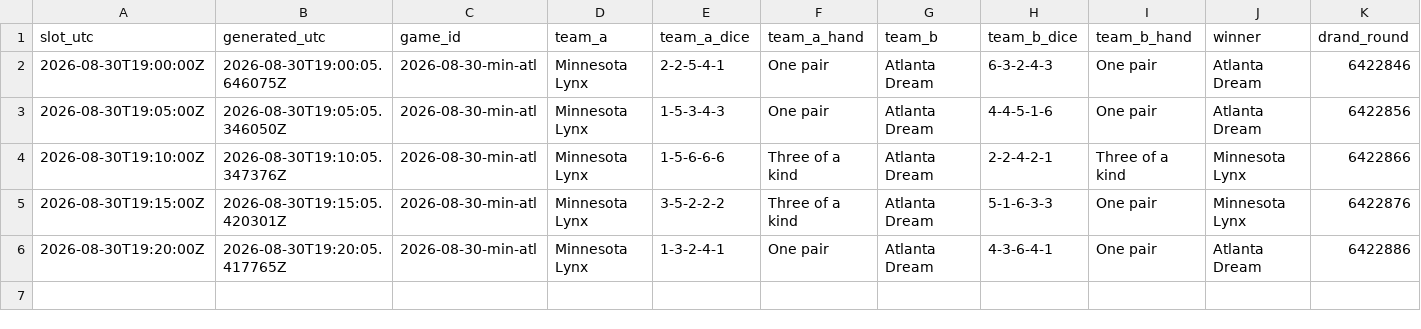
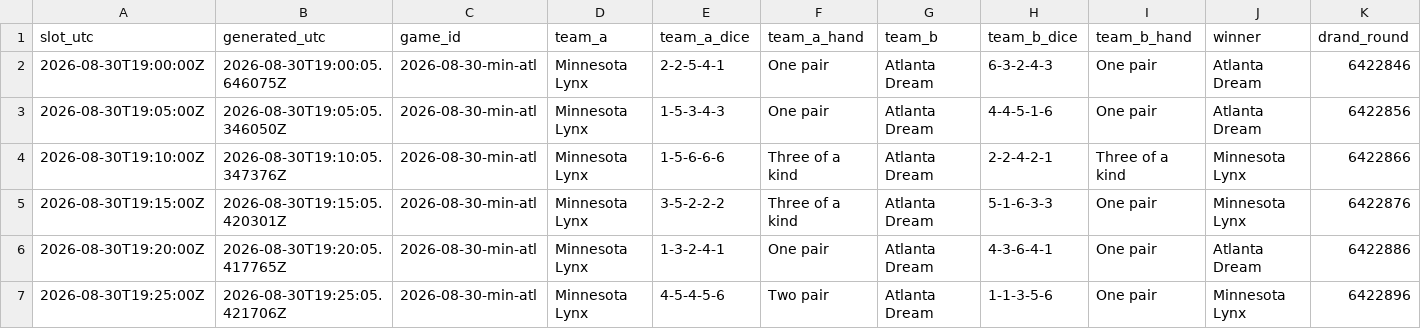
Before and after one commit to shabahren/wnba-dice-poker, a CSV file: data/2026-08-30-min-atl.csv, drawn as a sheet; only a part is shown; rows hold the shown columns only; the diff names each change by its address in the sheet, - before the commit and + after, or states it on an @@ line.

Commit message:
Add real-time Dice Poker result 2026-08-30 19:25 UTC

```diff
--- a/data/2026-08-30-min-atl.csv
+++ b/data/2026-08-30-min-atl.csv
+row 7: 2026-08-30T19:25:00Z | 2026-08-30T19:25:05.421706Z | 2026-08-30-min-atl | Minnesota Lynx | 4-5-4-5-6 | Two pair | Atlanta Dream | 1-1-3-5-6 | One pair | Minnesota Lynx | 6422896
```
